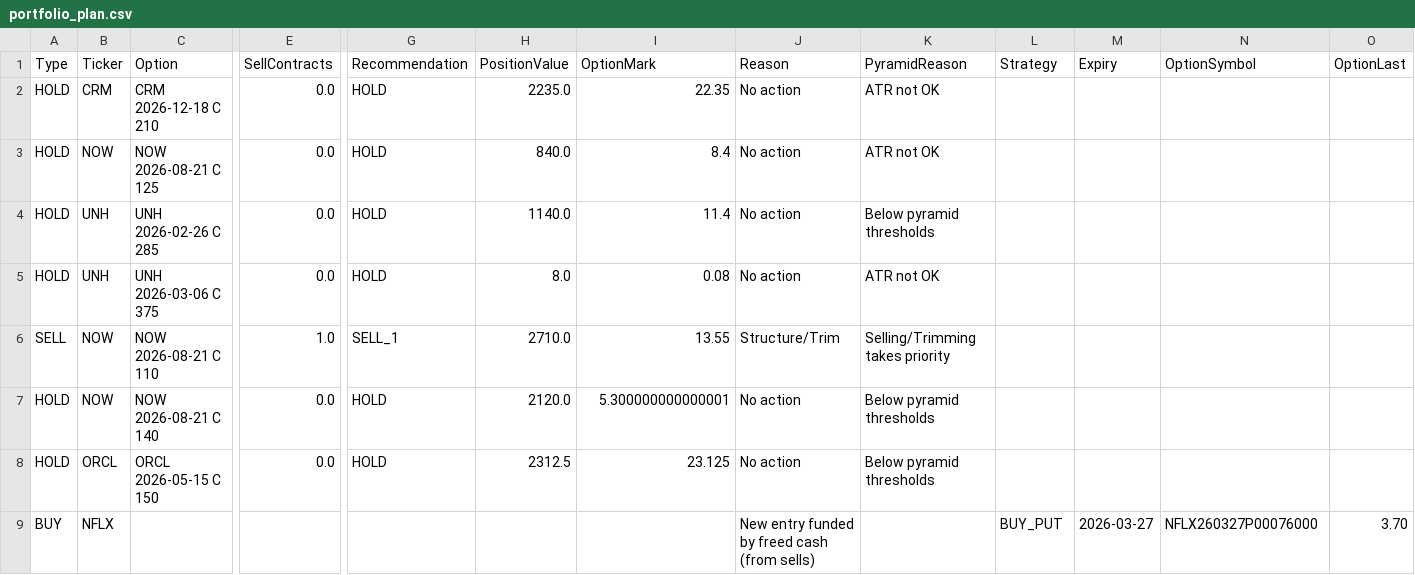
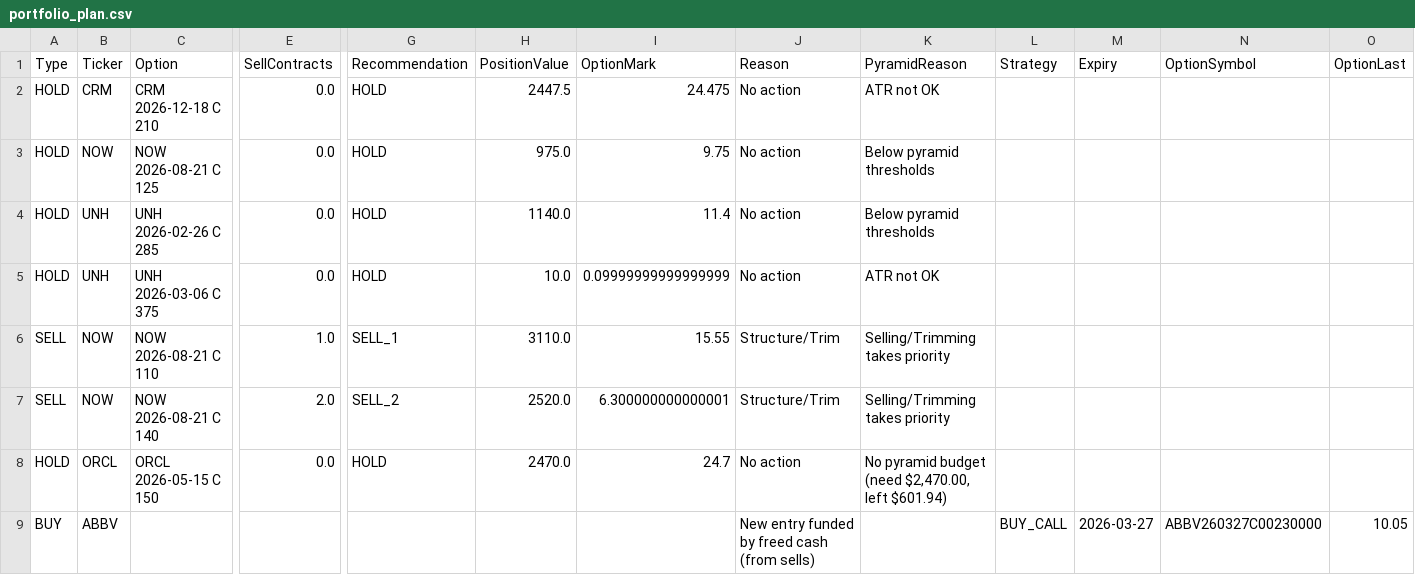
Before and after one commit to vibraniumtag-code/Stocks, a CSV file: docs/portfolio_plan.csv, drawn as a sheet; only a part is shown, gaps mark what is left out; removed rows and columns are numbered as before the commit, all else as after; rows hold the shown columns only; the diff names each change by its address in the sheet, - before the commit and + after, or states it on an @@ line.

```diff
--- a/docs/portfolio_plan.csv
+++ b/docs/portfolio_plan.csv
-H2 (PositionValue): 2235.0
+H2 (PositionValue): 2447.5
-I2 (OptionMark): 22.35
+I2 (OptionMark): 24.475
-H3 (PositionValue): 840.0
+H3 (PositionValue): 975.0
-I3 (OptionMark): 8.4
+I3 (OptionMark): 9.75
-K3 (PyramidReason): ATR not OK
+K3 (PyramidReason): Below pyramid thresholds
-H5 (PositionValue): 8.0
+H5 (PositionValue): 10.0
-I5 (OptionMark): 0.08
+I5 (OptionMark): 0.09999999999999999
-H6 (PositionValue): 2710.0
+H6 (PositionValue): 3110.0
-I6 (OptionMark): 13.55
+I6 (OptionMark): 15.55
-A7 (Type): HOLD
+A7 (Type): SELL
-E7 (SellContracts): 0.0
+E7 (SellContracts): 2.0
-G7 (Recommendation): HOLD
+G7 (Recommendation): SELL_2
-H7 (PositionValue): 2120.0
+H7 (PositionValue): 2520.0
-I7 (OptionMark): 5.300000000000001
+I7 (OptionMark): 6.300000000000001
-J7 (Reason): No action
+J7 (Reason): Structure/Trim
-K7 (PyramidReason): Below pyramid thresholds
+K7 (PyramidReason): Selling/Trimming takes priority
-H8 (PositionValue): 2312.5
+H8 (PositionValue): 2470.0
-I8 (OptionMark): 23.125
+I8 (OptionMark): 24.7
-K8 (PyramidReason): Below pyramid thresholds
+K8 (PyramidReason): No pyramid budget (need $2,470.00, left $601.94)
-row 9: BUY | NFLX |  |  |  |  |  | New entry funded by freed cash (from sells) |  | BUY_PUT | 2026-03-27 | NFLX260327P00076000 | 3.70
+row 9: BUY | ABBV |  |  |  |  |  | New entry funded by freed cash (from sells) |  | BUY_CALL | 2026-03-27 | ABBV260327C00230000 | 10.05
```
Also changed, not shown: portfolio_plan.csv.
